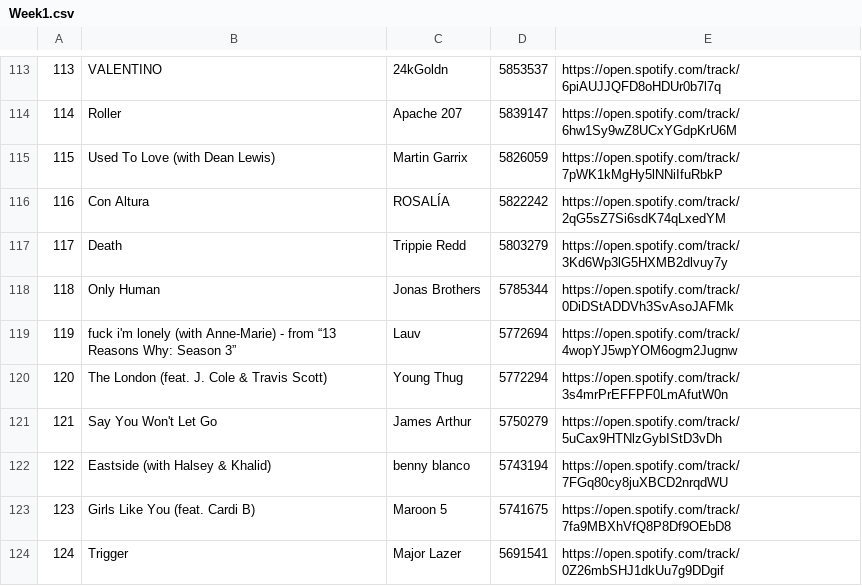
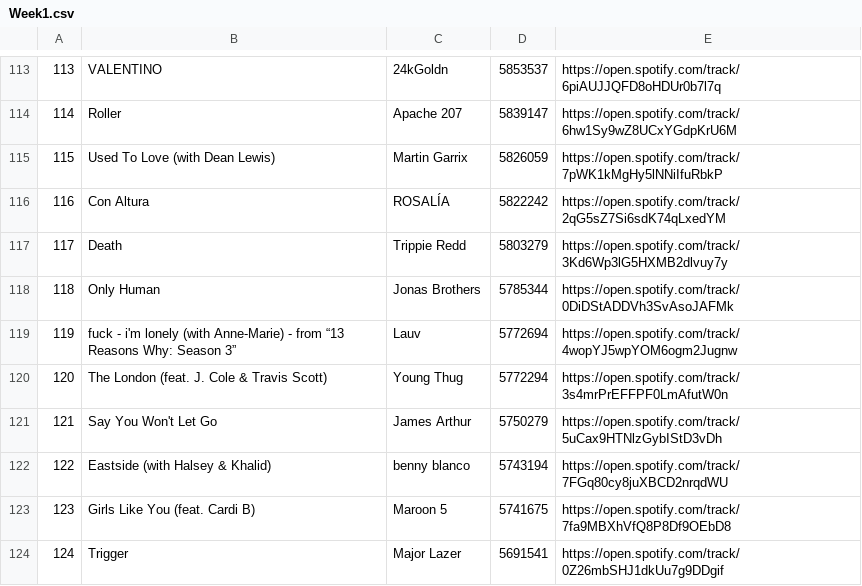
Before and after one commit to Raquel297/CISC3130HOMEWORKASSIGNMENTS, a CSV file: SpotifyFiles/Week1.csv, drawn as a sheet; only a part is shown, gaps mark what is left out.

Commit message:
Update Week1.csv

```diff
--- a/SpotifyFiles/Week1.csv
+++ b/SpotifyFiles/Week1.csv
@@ -118,3 +118,3 @@
 118,Only Human,Jonas Brothers,5785344,https://open.spotify.com/track/0DiDStADDVh3SvAsoJAFMk
-119,fuck i'm lonely (with Anne-Marie) - from “13 Reasons Why: Season 3”,Lauv,5772694,https://open.spotify.com/track/4wopYJ5wpYOM6ogm2Jugnw
+119,fuck - i'm lonely (with Anne-Marie) - from “13 Reasons Why: Season 3”,Lauv,5772694,https://open.spotify.com/track/4wopYJ5wpYOM6ogm2Jugnw
 120,The London (feat. J. Cole & Travis Scott),Young Thug,5772294,https://open.spotify.com/track/3s4mrPrEFFPF0LmAfutW0n
```
